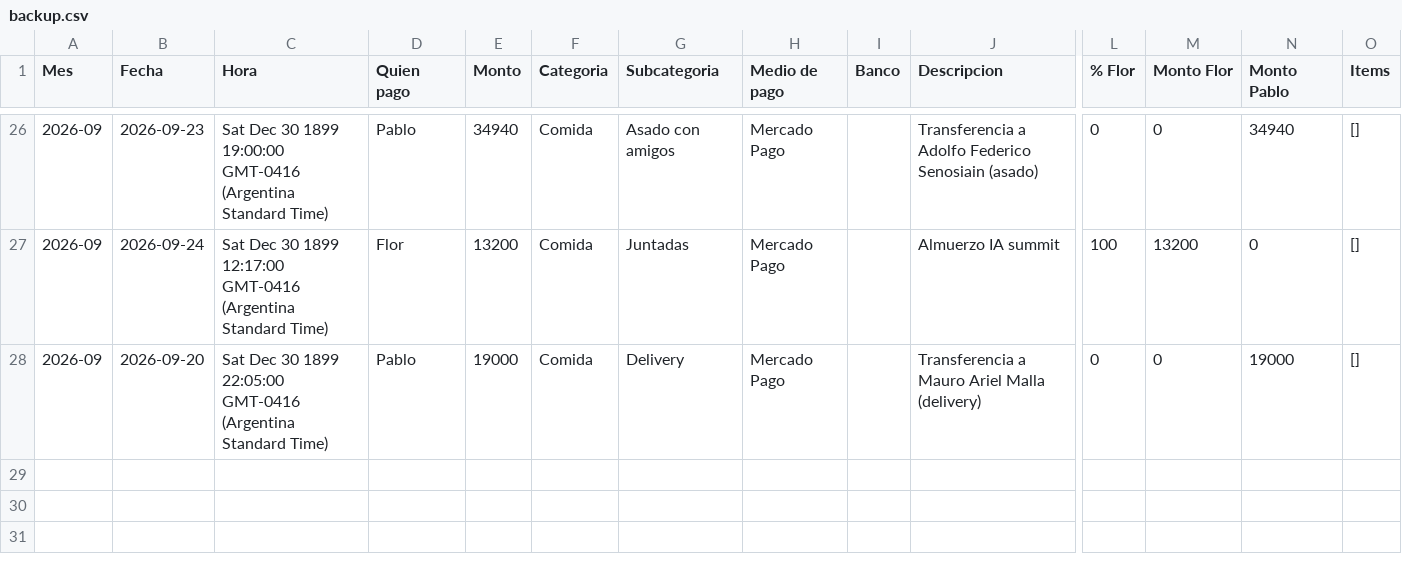
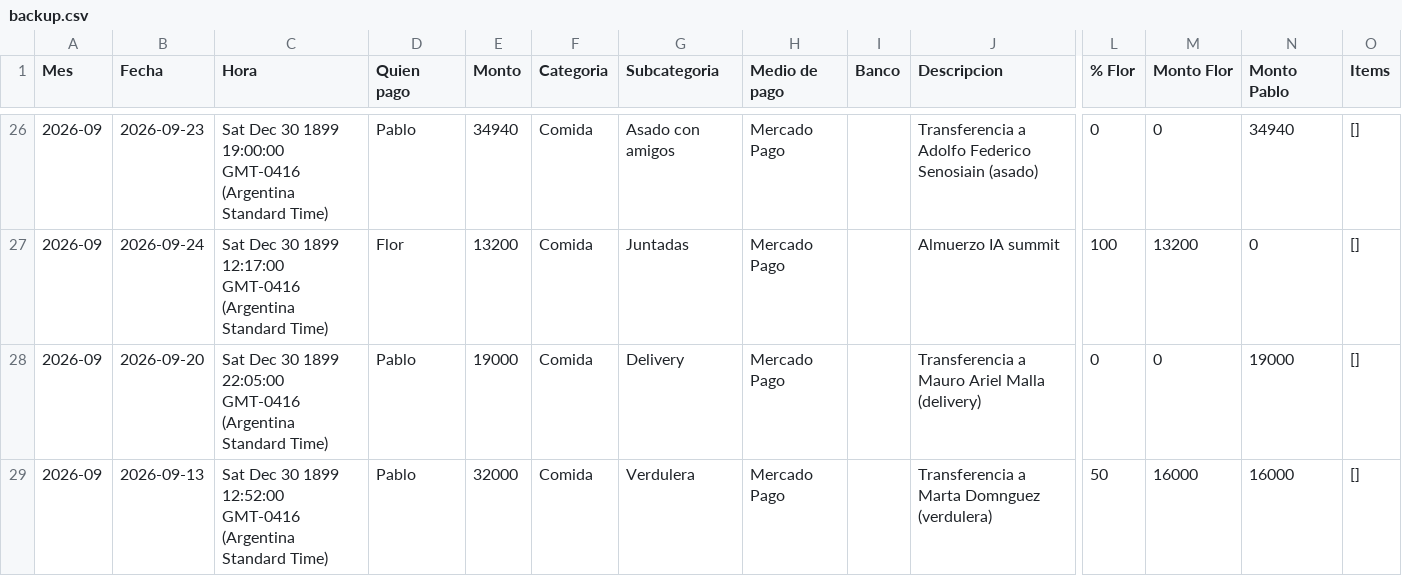
Before and after one commit to jofreflorenciam-art/gastos-flor-pablo, a CSV file: data/backup.csv, drawn as a sheet; only a part is shown, gaps mark what is left out; rows hold the shown columns only; the diff names each change by its address in the sheet, - before the commit and + after, or states it on an @@ line.

Commit message:
Backup automático 2026-09-27 12:24

```diff
--- a/data/backup.csv
+++ b/data/backup.csv
+row 29: 2026-09 | 2026-09-13 | Sat Dec 30 1899 12:52:00 GMT-0416 (Argentina Standard Time) | Pablo | 32000 | Comida | Verdulera | Mercado Pago |  | Transferencia a Marta Domnguez (verdulera) | 50 | 16000 | 16000 | []
```
